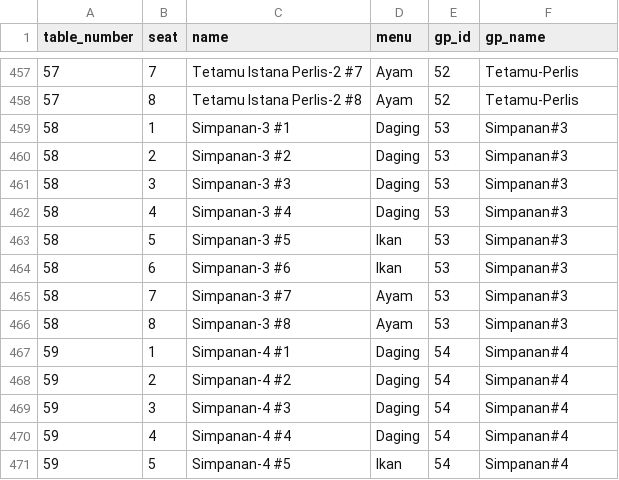
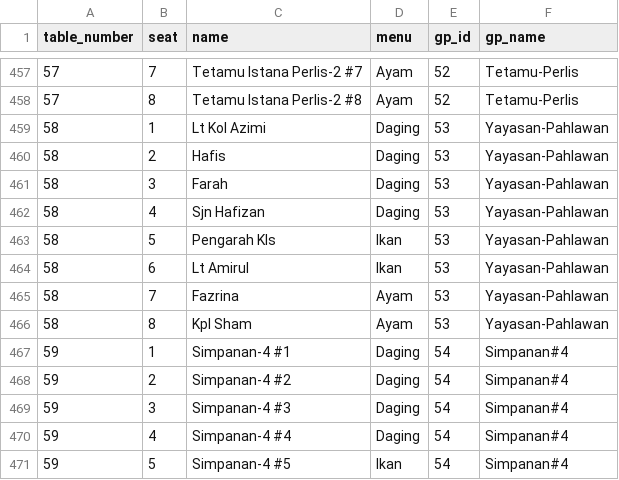
Before and after one commit to hamdanyc/mmmr, a CSV file: guest_seat.csv, drawn as a sheet; only a part is shown, gaps mark what is left out.

```diff
--- a/guest_seat.csv
+++ b/guest_seat.csv
@@ -458,10 +458,10 @@ table_number,seat,name,menu,gp_id,gp_name
 57,8,Tetamu Istana Perlis-2 #8,Ayam,52,Tetamu-Perlis
-58,1,Simpanan-3 #1,Daging,53,Simpanan#3
-58,2,Simpanan-3 #2,Daging,53,Simpanan#3
-58,3,Simpanan-3 #3,Daging,53,Simpanan#3
-58,4,Simpanan-3 #4,Daging,53,Simpanan#3
-58,5,Simpanan-3 #5,Ikan,53,Simpanan#3
-58,6,Simpanan-3 #6,Ikan,53,Simpanan#3
-58,7,Simpanan-3 #7,Ayam,53,Simpanan#3
-58,8,Simpanan-3 #8,Ayam,53,Simpanan#3
+58,1,Lt Kol Azimi,Daging,53,Yayasan-Pahlawan
+58,2,Hafis,Daging,53,Yayasan-Pahlawan
+58,3,Farah,Daging,53,Yayasan-Pahlawan
+58,4,Sjn Hafizan,Daging,53,Yayasan-Pahlawan
+58,5,Pengarah Kls,Ikan,53,Yayasan-Pahlawan
+58,6,Lt Amirul,Ikan,53,Yayasan-Pahlawan
+58,7,Fazrina,Ayam,53,Yayasan-Pahlawan
+58,8,Kpl Sham,Ayam,53,Yayasan-Pahlawan
 59,1,Simpanan-4 #1,Daging,54,Simpanan#4
```
Also changed, not shown: tempahan.csv.
